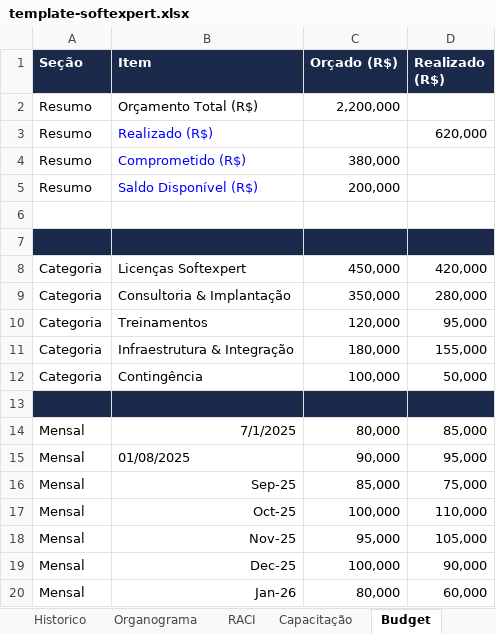
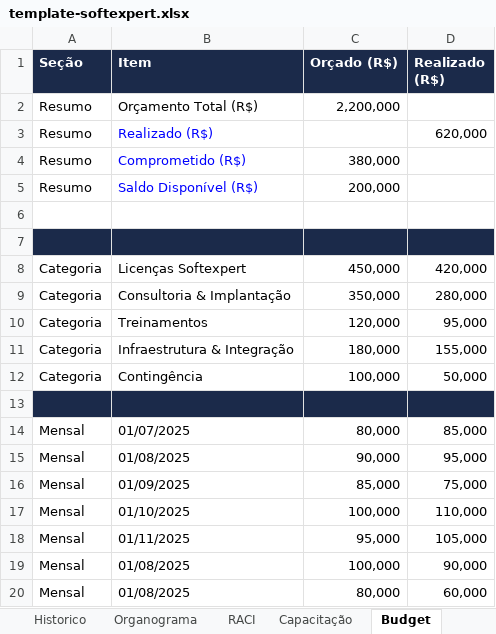
Before and after one commit to Lucas7Fernandes/Softexpert, an Excel workbook: template-softexpert.xlsx, sheet Budget, drawn as a sheet; values as stored, in another font and other column widths than the file's, no borders; the diff names each change by its address in the sheet, - before the commit and + after, or states it on an @@ line.

Commit message:
Atualização automática da planilha

```diff
--- a/template-softexpert.xlsx (sheet Budget)
+++ b/template-softexpert.xlsx (sheet Budget)
-B14 (Item): 7/1/2025
+B14 (Item): 01/07/2025
-B16 (Item): Sep-25
+B16 (Item): 01/09/2025
-B17 (Item): Oct-25
+B17 (Item): 01/10/2025
-B18 (Item): Nov-25
+B18 (Item): 01/11/2025
-B19 (Item): Dec-25
+B19 (Item): 01/08/2025
-B20 (Item): Jan-26
+B20 (Item): 01/08/2025
```
